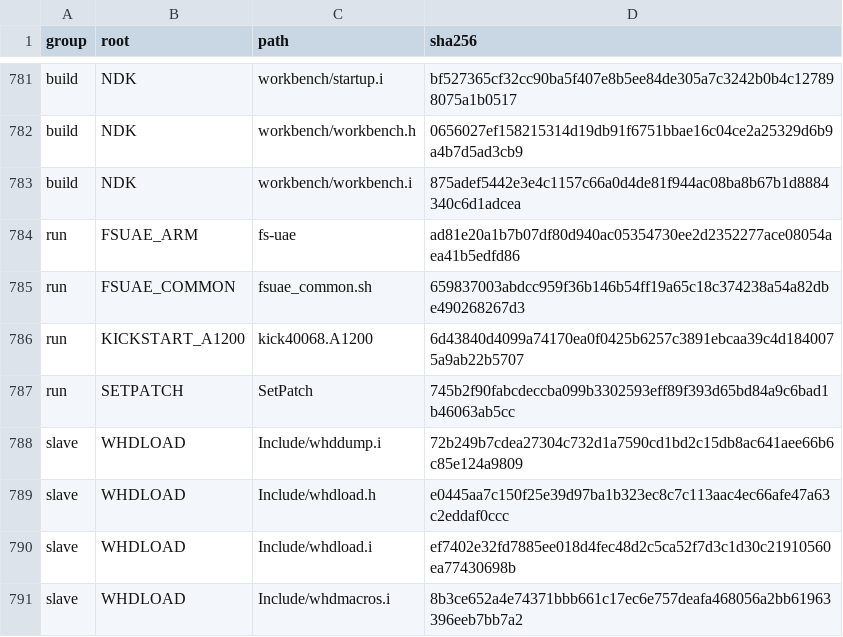
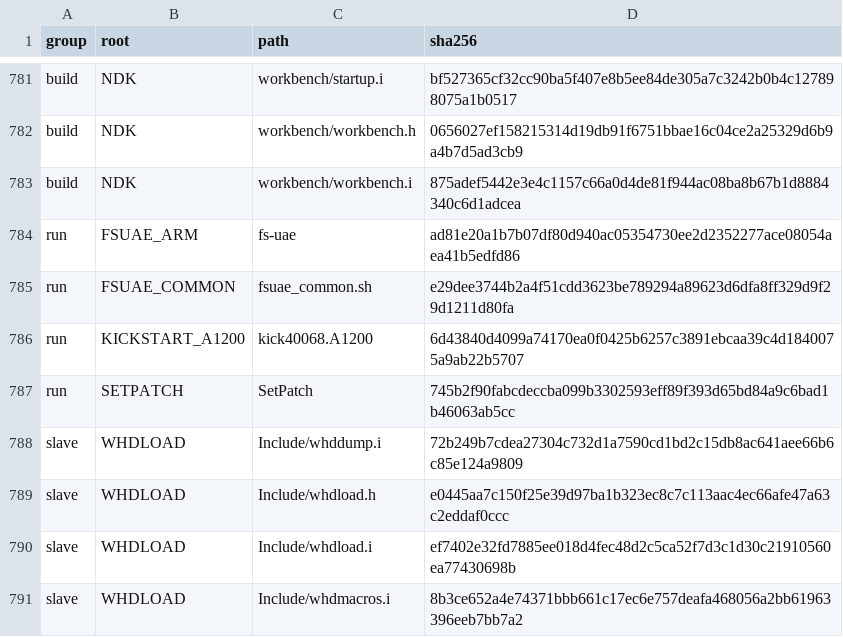
Before and after one commit to Vesuri/princeofpersia2, a TSV file: manifest/scaffold-inputs.tsv, drawn as a sheet; only a part is shown, gaps mark what is left out.

```diff
--- a/manifest/scaffold-inputs.tsv
+++ b/manifest/scaffold-inputs.tsv
@@ -784,3 +784,3 @@ build	NDK	workbench/workbench.i	875adef5442e3e4c1157c66a0d4de81f944ac08ba8b67b1d
 run	FSUAE_ARM	fs-uae	ad81e20a1b7b07df80d940ac05354730ee2d2352277ace08054aea41b5edfd86
-run	FSUAE_COMMON	fsuae_common.sh	659837003abdcc959f36b146b54ff19a65c18c374238a54a82dbe490268267d3
+run	FSUAE_COMMON	fsuae_common.sh	e29dee3744b2a4f51cdd3623be789294a89623d6dfa8ff329d9f29d1211d80fa
 run	KICKSTART_A1200	kick40068.A1200	6d43840d4099a74170ea0f0425b6257c3891ebcaa39c4d1840075a9ab22b5707
```
Also changed, not shown: disasm/symbols.csv, 13 other files.
